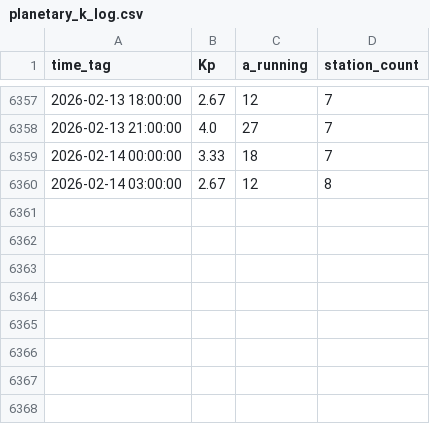
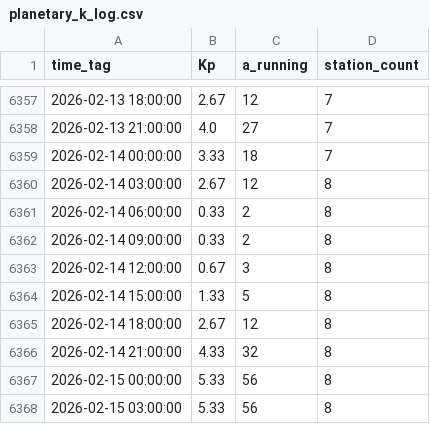
Before and after one commit to simuxakadiscgolfgod/Space-Weather, a CSV file: Planetary_K_Data/planetary_k_log.csv, drawn as a sheet; only a part is shown, gaps mark what is left out.

```diff
--- a/Planetary_K_Data/planetary_k_log.csv
+++ b/Planetary_K_Data/planetary_k_log.csv
@@ -6360 +6360,9 @@ time_tag,Kp,a_running,station_count
 2026-02-14 03:00:00,2.67,12,8
+2026-02-14 06:00:00,0.33,2,8
+2026-02-14 09:00:00,0.33,2,8
+2026-02-14 12:00:00,0.67,3,8
+2026-02-14 15:00:00,1.33,5,8
+2026-02-14 18:00:00,2.67,12,8
+2026-02-14 21:00:00,4.33,32,8
+2026-02-15 00:00:00,5.33,56,8
+2026-02-15 03:00:00,5.33,56,8
```
Also changed, not shown: 7 other files.
